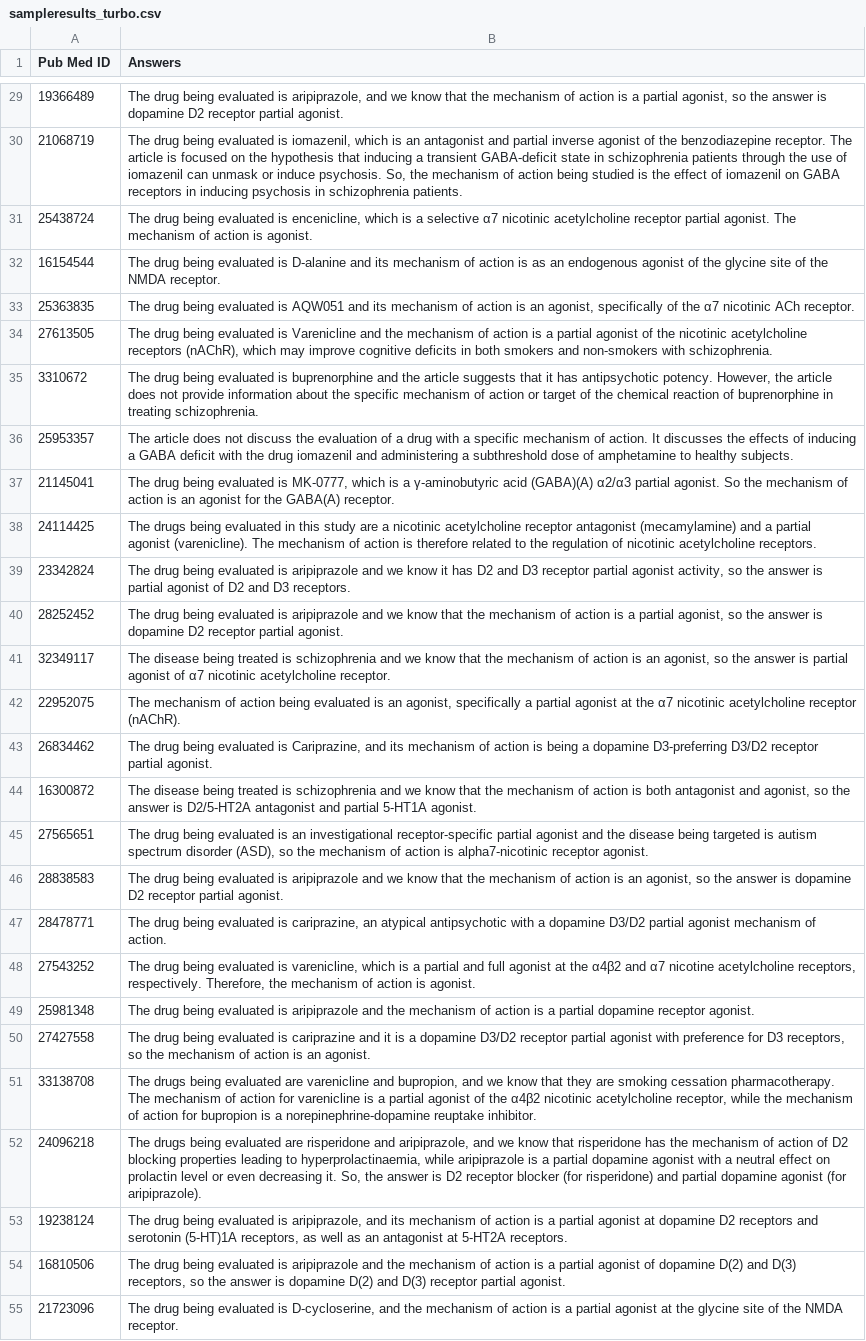
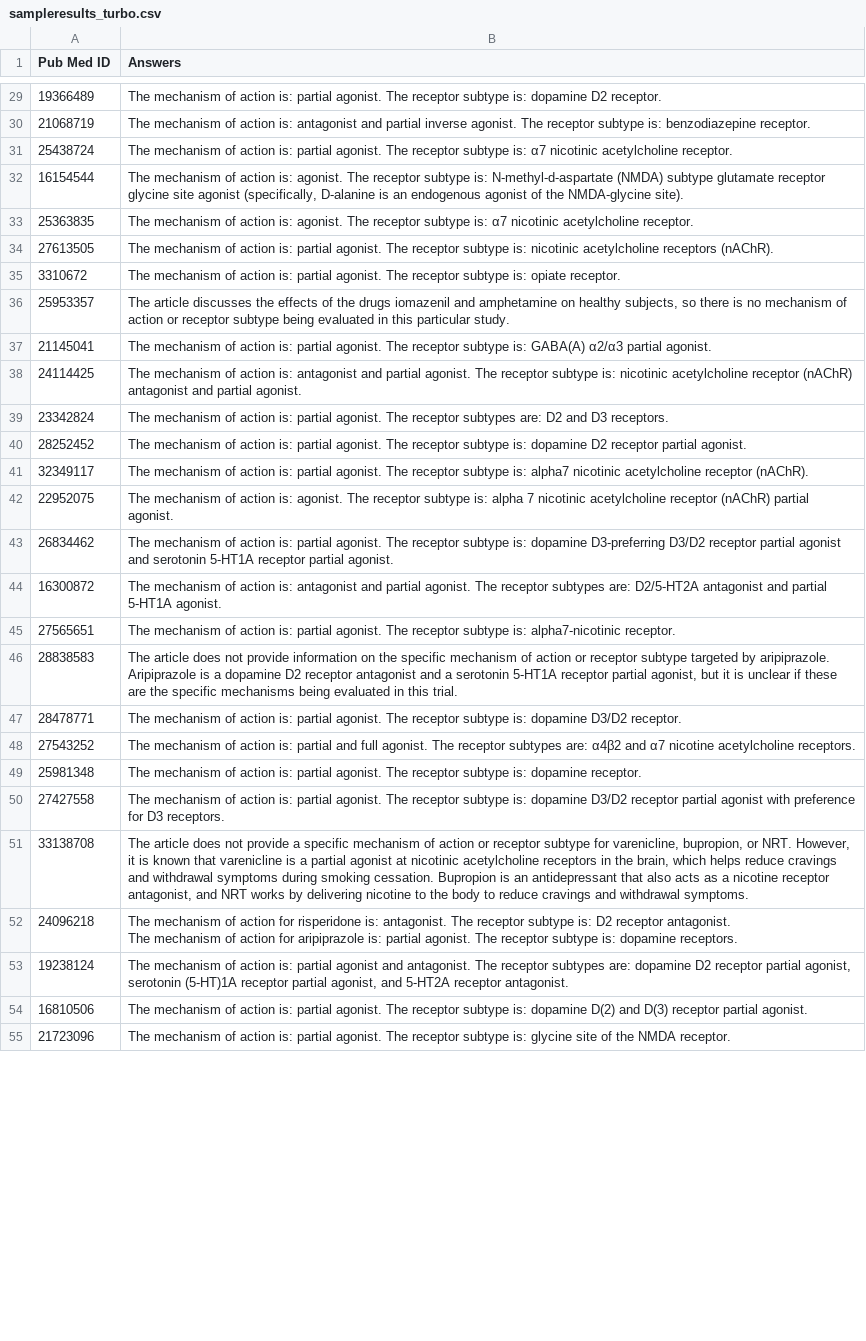
Before and after one commit to shivanisahni/Voyager-Alkermes, a CSV file: sampleresults_turbo.csv, drawn as a sheet; only a part is shown, gaps mark what is left out; ↵ is a line break in a cell; the diff covers the shown part only; the diff names each change by its address in the sheet, - before the commit and + after, or states it on an @@ line.

```diff
--- a/sampleresults_turbo.csv
+++ b/sampleresults_turbo.csv
-B29 (Answers): The drug being evaluated is aripiprazole, and we know that the mechanism of action is a partial agonist, so the answer is dopamine D2 receptor partial agonist.
+B29 (Answers): The mechanism of action is: partial agonist. The receptor subtype is: dopamine D2 receptor.
-B30 (Answers): The drug being evaluated is iomazenil, which is an antagonist and partial inverse agonist of the benzodiazepine receptor. The article is focused on the hypothesis that inducing a transient GABA-deficit state in schizophrenia patients through the use of iomazenil can unmask or induce psychosis. So, the mechanism of action being studied is the effect of iomazenil on GABA receptors in inducing psychosis in schizophrenia patients.
+B30 (Answers): The mechanism of action is: antagonist and partial inverse agonist. The receptor subtype is: benzodiazepine receptor.
-B31 (Answers): The drug being evaluated is encenicline, which is a selective α7 nicotinic acetylcholine receptor partial agonist. The mechanism of action is agonist.
+B31 (Answers): The mechanism of action is: partial agonist. The receptor subtype is: α7 nicotinic acetylcholine receptor.
-B32 (Answers): The drug being evaluated is D-alanine and its mechanism of action is as an endogenous agonist of the glycine site of the NMDA receptor.
+B32 (Answers): The mechanism of action is: agonist. The receptor subtype is: N-methyl-d-aspartate (NMDA) subtype glutamate receptor glycine site agonist (specifically, D-alanine is an endogenous agonist of the NMDA-glycine site).
-B33 (Answers): The drug being evaluated is AQW051 and its mechanism of action is an agonist, specifically of the α7 nicotinic ACh receptor.
+B33 (Answers): The mechanism of action is: agonist. The receptor subtype is: α7 nicotinic acetylcholine receptor.
-B34 (Answers): The drug being evaluated is Varenicline and the mechanism of action is a partial agonist of the nicotinic acetylcholine receptors (nAChR), which may improve cognitive deficits in both smokers and non-smokers with schizophrenia.
+B34 (Answers): The mechanism of action is: partial agonist. The receptor subtype is: nicotinic acetylcholine receptors (nAChR).
-B35 (Answers): The drug being evaluated is buprenorphine and the article suggests that it has antipsychotic potency. However, the article does not provide information about the specific mechanism of action or target of the chemical reaction of buprenorphine in treating schizophrenia.
+B35 (Answers): The mechanism of action is: partial agonist. The receptor subtype is: opiate receptor.
-B36 (Answers): The article does not discuss the evaluation of a drug with a specific mechanism of action. It discusses the effects of inducing a GABA deficit with the drug iomazenil and administering a subthreshold dose of amphetamine to healthy subjects.
+B36 (Answers): The article discusses the effects of the drugs iomazenil and amphetamine on healthy subjects, so there is no mechanism of action or receptor subtype being evaluated in this particular study.
-B37 (Answers): The drug being evaluated is MK-0777, which is a γ-aminobutyric acid (GABA)(A) α2/α3 partial agonist. So the mechanism of action is an agonist for the GABA(A) receptor.
+B37 (Answers): The mechanism of action is: partial agonist. The receptor subtype is: GABA(A) α2/α3 partial agonist.
-B38 (Answers): The drugs being evaluated in this study are a nicotinic acetylcholine receptor antagonist (mecamylamine) and a partial agonist (varenicline). The mechanism of action is therefore related to the regulation of nicotinic acetylcholine receptors.
+B38 (Answers): The mechanism of action is: antagonist and partial agonist. The receptor subtype is: nicotinic acetylcholine receptor (nAChR) antagonist and partial agonist.
-B39 (Answers): The drug being evaluated is aripiprazole and we know it has D2 and D3 receptor partial agonist activity, so the answer is partial agonist of D2 and…
+B39 (Answers): The mechanism of action is: partial agonist. The receptor subtypes are: D2 and…
-B40 (Answers): The drug being evaluated is aripiprazole and we know that the mechanism of action is a partial agonist, so the answer is dopamine D2…
+B40 (Answers): The mechanism of action is: partial agonist. The receptor subtype is: dopamine D2…
-B41 (Answers): The disease being treated is schizophrenia and we know that the mechanism of action is an agonist, so the answer is partial agonist of α7 nicotinic acetylcholine receptor.
+B41 (Answers): The mechanism of action is: partial agonist. The receptor subtype is: alpha7 nicotinic acetylcholine receptor (nAChR).
-B42 (Answers): …of action being evaluated is an agonist, specifically a partial agonist at the α7 nicotinic acetylcholine receptor (nAChR).
+B42 (Answers): …of action is: agonist. The receptor subtype is: alpha 7 nicotinic acetylcholine receptor (nAChR) partial agonist.
-B43 (Answers): The drug being evaluated is Cariprazine, and its mechanism of action is being a dopamine D3-preferring D3/D2 receptor partial…
+B43 (Answers): The mechanism of action is: partial agonist. The receptor subtype is: dopamine D3-preferring D3/D2 receptor partial agonist and serotonin 5-HT1A receptor partial…
-B44 (Answers): The disease being treated is schizophrenia and we know that the mechanism of action is both antagonist and agonist, so the answer is D2/5-HT2A antagonist…
+B44 (Answers): The mechanism of action is: antagonist and partial agonist. The receptor subtypes are: D2/5-HT2A antagonist…
-B45 (Answers): The drug being evaluated is an investigational receptor-specific partial agonist and the disease being targeted is autism spectrum disorder (ASD), so the mechanism of action is alpha7-nicotinic receptor agonist.
+B45 (Answers): The mechanism of action is: partial agonist. The receptor subtype is: alpha7-nicotinic receptor.
-B46 (Answers): The drug being evaluated is aripiprazole and we know that the mechanism of action is an agonist, so the answer is dopamine D2 receptor partial agonist.
+B46 (Answers): The article does not provide information on the specific mechanism of action or receptor subtype targeted by aripiprazole. Aripiprazole is a dopamine D2 receptor antagonist and a serotonin 5-HT1A receptor partial agonist, but it is unclear if these are the specific mechanisms being evaluated in this trial.
-B47 (Answers): The drug being evaluated is cariprazine, an atypical antipsychotic with a dopamine D3/D2 partial agonist mechanism of action.
+B47 (Answers): The mechanism of action is: partial agonist. The receptor subtype is: dopamine D3/D2 receptor.
-B48 (Answers): The drug being evaluated is varenicline, which is a partial and full agonist at the α4β2 and α7 nicotine acetylcholine receptors, respectively. Therefore, the mechanism of action is agonist.
+B48 (Answers): The mechanism of action is: partial and full agonist. The receptor subtypes are: α4β2 and α7 nicotine acetylcholine receptors.
-B49 (Answers): The drug being evaluated is aripiprazole and the mechanism of action is a partial dopamine receptor agonist.
+B49 (Answers): The mechanism of action is: partial agonist. The receptor subtype is: dopamine receptor.
-B50 (Answers): The drug being evaluated is cariprazine and it is a dopamine D3/D2 receptor partial agonist with preference for D3 receptors, so the mechanism of action is an agonist.
+B50 (Answers): The mechanism of action is: partial agonist. The receptor subtype is: dopamine D3/D2 receptor partial agonist with preference for D3 receptors.
-B51 (Answers): The drugs being evaluated are varenicline and bupropion, and we know that they are smoking cessation pharmacotherapy. The mechanism of action for varenicline is a partial agonist of the α4β2 nicotinic acetylcholine receptor, while the mechanism of action for bupropion is a norepinephrine-dopamine reuptake inhibitor.
+B51 (Answers): The article does not provide a specific mechanism of action or receptor subtype for varenicline, bupropion, or NRT. However, it is known that varenicline is a partial agonist at nicotinic acetylcholine receptors in the brain, which helps reduce cravings and withdrawal symptoms during smoking cessation. Bupropion is an antidepressant that also acts as a nicotine receptor antagonist, and NRT works by delivering nicotine to the body to reduce cravings and withdrawal symptoms.
-B52 (Answers): The drugs being evaluated are risperidone and aripiprazole, and we know that risperidone has the mechanism of action of D2 blocking properties leading to hyperprolactinaemia, while aripiprazole is a partial dopamine agonist with a neutral effect on prolactin level or even decreasing it. So, the answer is D2 receptor blocker (for risperidone) and partial dopamine agonist (for aripiprazole).
+B52 (Answers): The mechanism of action for risperidone is: antagonist. The receptor subtype is: D2 receptor antagonist. ↵ The mechanism of action for aripiprazole is: partial agonist. The receptor subtype is: dopamine receptors.
-B53 (Answers): The drug being evaluated is aripiprazole, and its mechanism of action is a partial agonist at dopamine D2 receptors and serotonin (5-HT)1A receptors, as well as an antagonist at 5-HT2A receptors.
+B53 (Answers): The mechanism of action is: partial agonist and antagonist. The receptor subtypes are: dopamine D2 receptor partial agonist, serotonin (5-HT)1A receptor partial agonist, and 5-HT2A receptor antagonist.
-B54 (Answers): The drug being evaluated is aripiprazole and the mechanism of action is a partial agonist of dopamine D(2) and D(3) receptors, so the answer is dopamine D(2)…
+B54 (Answers): The mechanism of action is: partial agonist. The receptor subtype is: dopamine D(2)…
-B55 (Answers): The drug being evaluated is D-cycloserine, and the mechanism of action is a partial agonist at the glycine site…
+B55 (Answers): The mechanism of action is: partial agonist. The receptor subtype is: glycine site…
```
Also changed, not shown: 73 edited cells elsewhere in this file, 1 other file.
